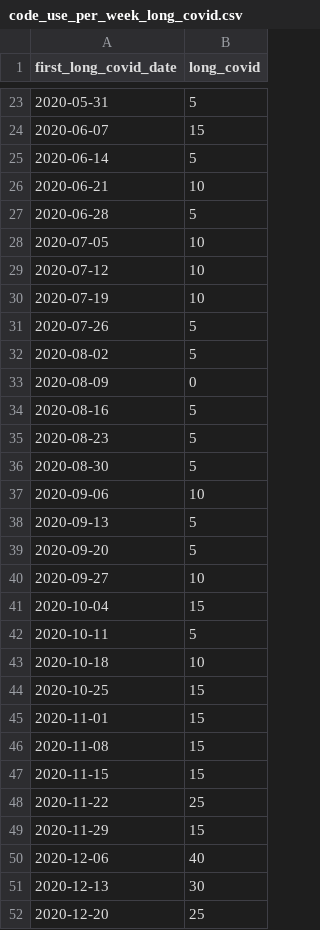
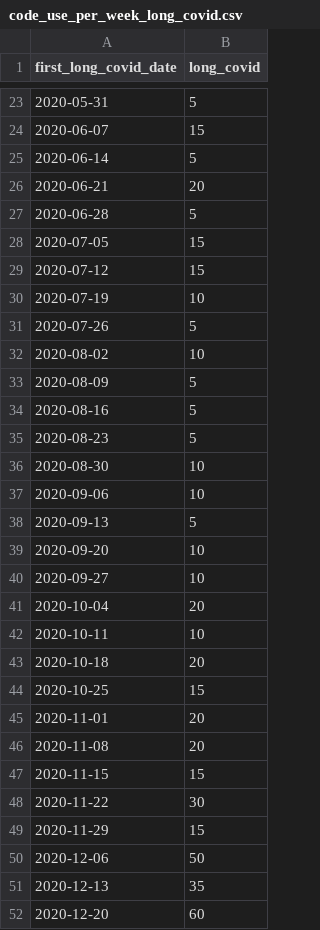
Before and after one commit to opensafely/long-covid, a CSV file: released_outputs/emis/code_use_per_week_long_covid.csv, drawn as a sheet; only a part is shown, gaps mark what is left out; the diff covers the shown part only.

Commit message:
Move EMIS outputs to EMIS folder

```diff
--- a/released_outputs/emis/code_use_per_week_long_covid.csv
+++ b/released_outputs/emis/code_use_per_week_long_covid.csv
@@ -25,28 +25,28 @@ first_long_covid_date,long_covid
 2020-06-14,5
-2020-06-21,10
+2020-06-21,20
 2020-06-28,5
-2020-07-05,10
-2020-07-12,10
+2020-07-05,15
+2020-07-12,15
 2020-07-19,10
 2020-07-26,5
-2020-08-02,5
-2020-08-09,0
+2020-08-02,10
+2020-08-09,5
 2020-08-16,5
 2020-08-23,5
-2020-08-30,5
+2020-08-30,10
 2020-09-06,10
 2020-09-13,5
-2020-09-20,5
+2020-09-20,10
 2020-09-27,10
-2020-10-04,15
-2020-10-11,5
-2020-10-18,10
+2020-10-04,20
+2020-10-11,10
+2020-10-18,20
 2020-10-25,15
-2020-11-01,15
-2020-11-08,15
+2020-11-01,20
+2020-11-08,20
 2020-11-15,15
-2020-11-22,25
+2020-11-22,30
 2020-11-29,15
-2020-12-06,40
-2020-12-13,30
-2020-12-20,25
+2020-12-06,50
+2020-12-13,35
+2020-12-20,60
```
Also changed, not shown: 19 added rows and 37 edited cells elsewhere in this file, released_outputs/emis/all_long_covid_codes.csv, released_outputs/emis/code_use_per_week_post_viral_fatigue.csv, 12 other files.
